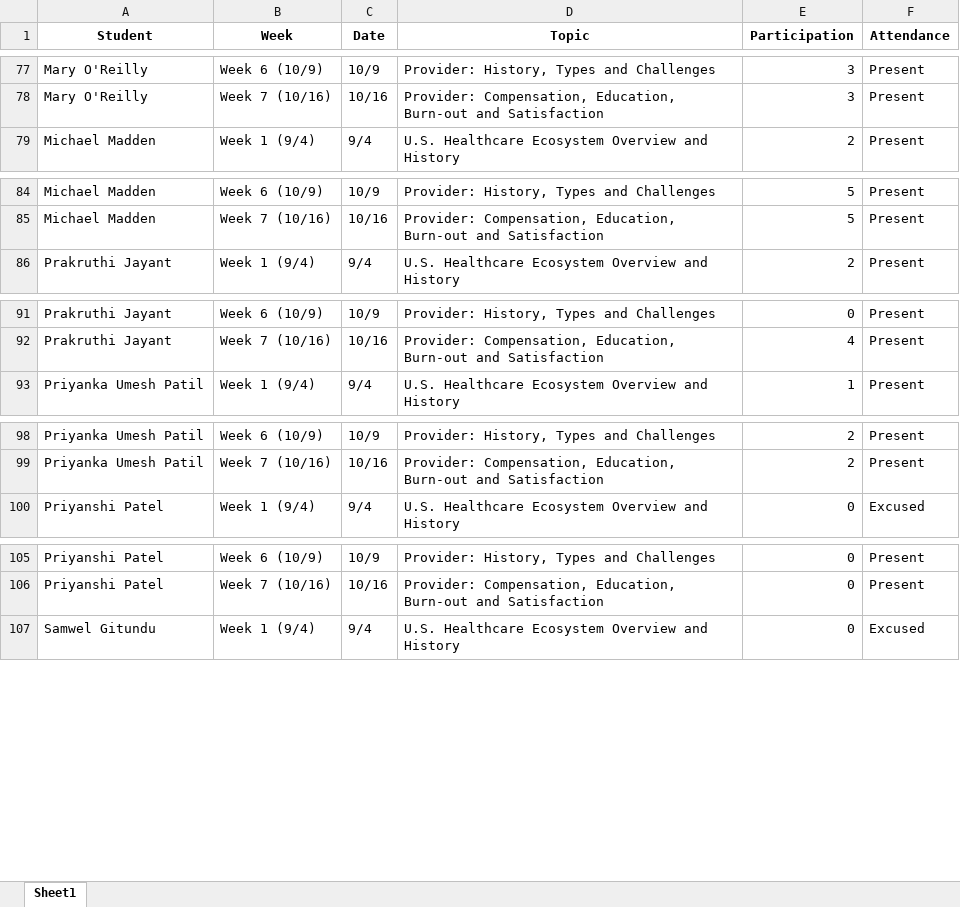
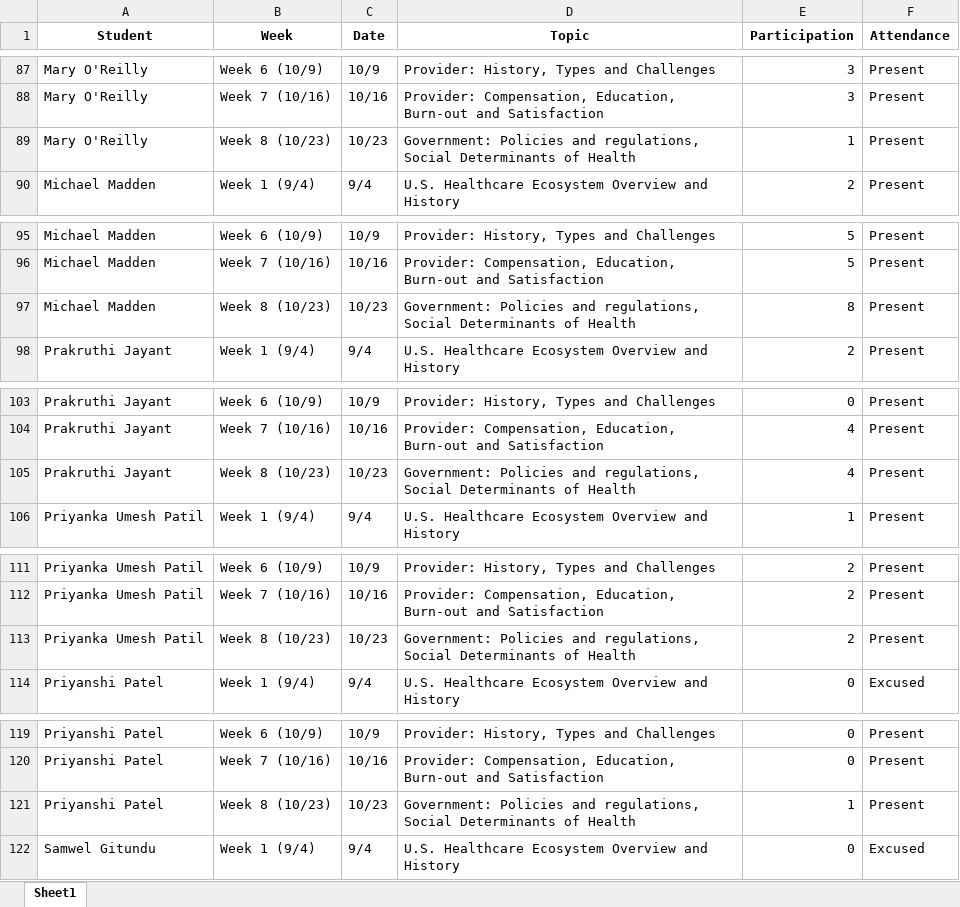
Before and after one commit to khennyG/american-healthcare-dashboard, an Excel workbook: American_Healthcare_Class_Cleaned.xlsx, sheet Sheet1, drawn as a sheet; only a part is shown, gaps mark what is left out; values as stored, in another font and other column widths than the file's, no borders; the diff covers the shown part only; the diff names each change by its address in the sheet, - before the commit and + after, or states it on an @@ line.

Commit message:
data: append Week 8 to cleaned file; improve week detection and include Date; refresh dashboards and scripts

```diff
--- a/American_Healthcare_Class_Cleaned.xlsx (sheet Sheet1)
+++ b/American_Healthcare_Class_Cleaned.xlsx (sheet Sheet1)
+row 89: Mary O'Reilly | Week 8 (10/23) | 10/23 | Government: Policies and regulations, Social Determinants of Health | 1 | Present
+row 97: Michael Madden | Week 8 (10/23) | 10/23 | Government: Policies and regulations, Social Determinants of Health | 8 | Present
+row 105: Prakruthi Jayant | Week 8 (10/23) | 10/23 | Government: Policies and regulations, Social Determinants of Health | 4 | Present
+row 113: Priyanka Umesh Patil | Week 8 (10/23) | 10/23 | Government: Policies and regulations, Social Determinants of Health | 2 | Present
+row 121: Priyanshi Patel | Week 8 (10/23) | 10/23 | Government: Policies and regulations, Social Determinants of Health | 1 | Present
```
Also changed, not shown: 15 added rows elsewhere in this sheet, 6 other files.
